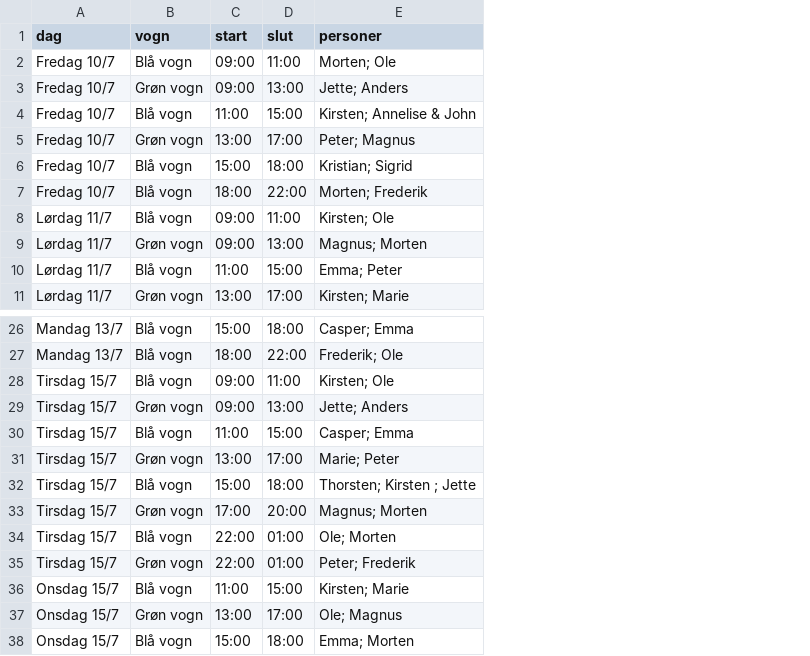
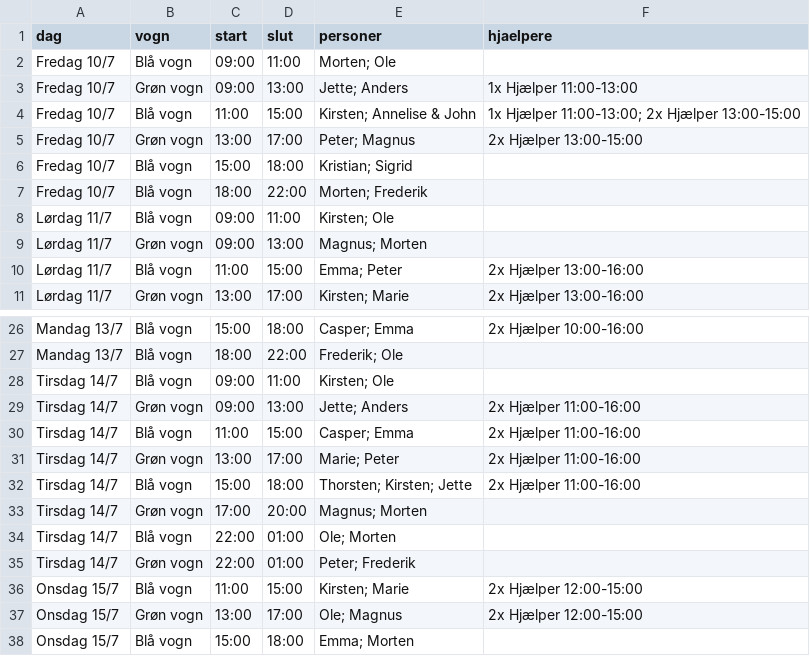
Before and after one commit to gutternetech-sketch/mosters-cafe-ll2026, a CSV file: vagter.csv, drawn as a sheet; only a part is shown, gaps mark what is left out; the diff names each change by its address in the sheet, - before the commit and + after, or states it on an @@ line.

Commit message:
Tilføj hjælpere og opdater side

```diff
--- a/vagter.csv
+++ b/vagter.csv
+column F (hjaelpere), rows 3-11: 1x Hjælper 11:00-13:00 | 1x Hjælper 11:00-13:00; 2x Hjælper 13:00-15:00 | 2x Hjælper 13:00-15:00 |  |  |  |  | 2x Hjælper 13:00-16:00 | 2x Hjælper 13:00-16:00; rows 26-37: 2x Hjælper 10:00-16:00 |  |  | 2x Hjælper 11:00-16:00 | 2x Hjælper 11:00-16:00 | 2x Hjælper 11:00-16:00 | 2x Hjælper 11:00-16:00 |  |  |  | 2x Hjælper 12:00-15:00 | 2x Hjælper 12:00-15:00
-A28:A35 (dag): Tirsdag 15/7
+A28:A35 (dag): Tirsdag 14/7
-E32 (personer): Thorsten; Kirsten ; Jette
+E32 (personer): Thorsten; Kirsten; Jette
```
Also changed, not shown: 1 other file.
